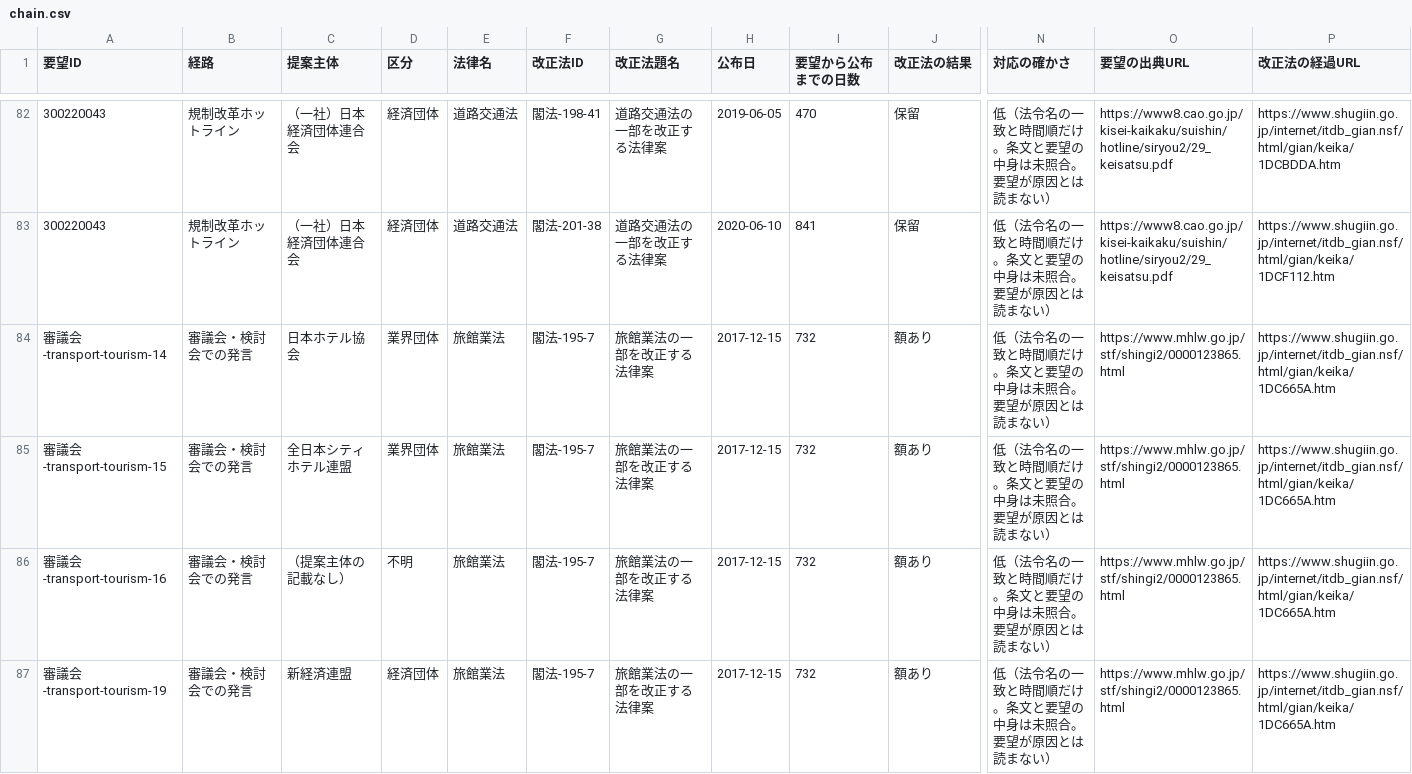
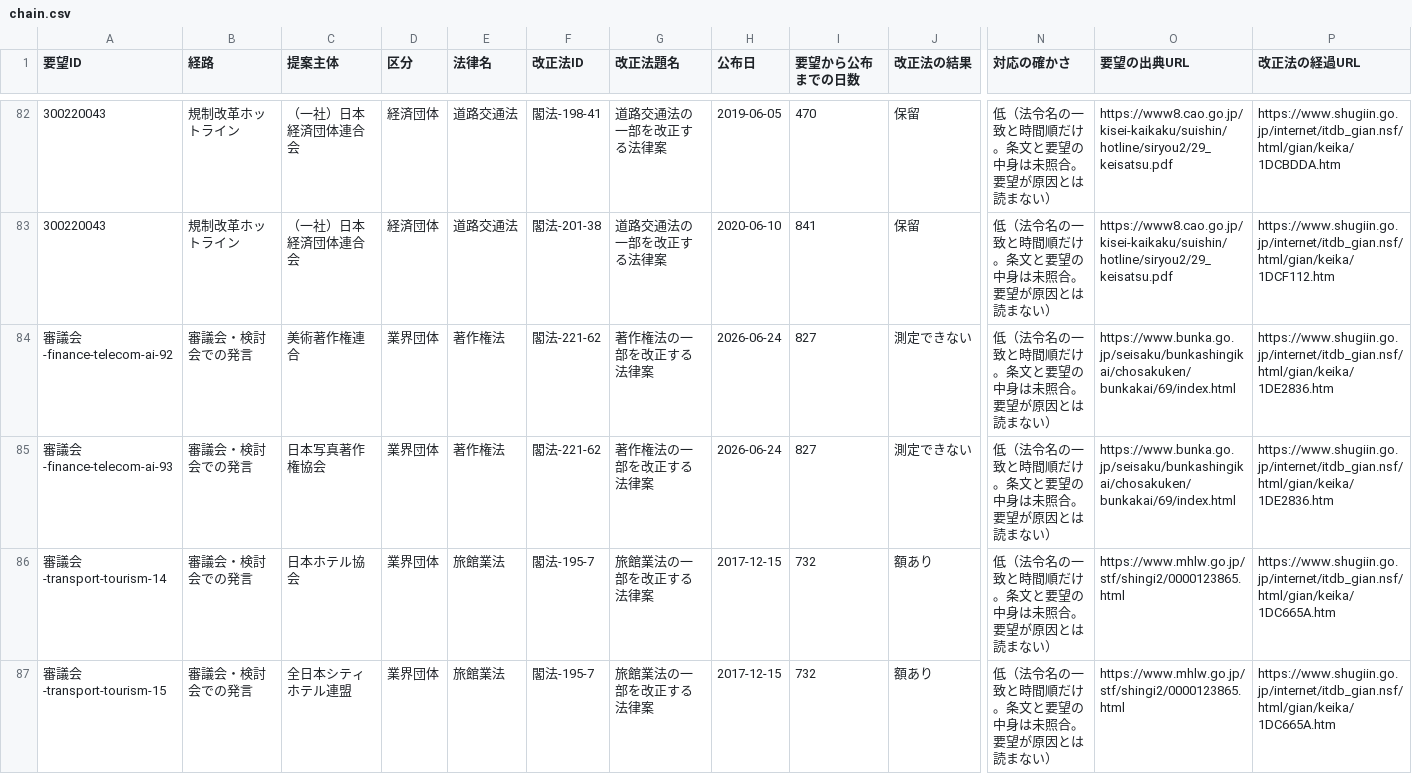
Before and after one commit to nexus-ai-2045/public-interest-lens, a CSV file: data/derived/business-ledger-v1/chain.csv, drawn as a sheet; only a part is shown, gaps mark what is left out; the shorter side is filled out with more unchanged rows; rows hold the shown columns only; the diff names each change by its address in the sheet, - before the commit and + after, or states it on an @@ line.

```diff
--- a/data/derived/business-ledger-v1/chain.csv
+++ b/data/derived/business-ledger-v1/chain.csv
+row 84: 審議会-finance-telecom-ai-92 | 審議会・検討会での発言 | 美術著作権連合 | 業界団体 | 著作権法 | 閣法-221-62 | 著作権法の一部を改正する法律案 | 2026-06-24 | 827 | 測定できない | 低（法令名の一致と時間順だけ。条文と要望の中身は未照合。要望が原因とは読まない） | https://www.bunka.go.jp/seisaku/bunkashingikai/chosakuken/bunkakai/69/index.html | https://www.shugiin.go.jp/internet/itdb_gian.nsf/html/gian/keika/1DE2836.htm
+row 85: 審議会-finance-telecom-ai-93 | 審議会・検討会での発言 | 日本写真著作権協会 | 業界団体 | 著作権法 | 閣法-221-62 | 著作権法の一部を改正する法律案 | 2026-06-24 | 827 | 測定できない | 低（法令名の一致と時間順だけ。条文と要望の中身は未照合。要望が原因とは読まない） | https://www.bunka.go.jp/seisaku/bunkashingikai/chosakuken/bunkakai/69/index.html | https://www.shugiin.go.jp/internet/itdb_gian.nsf/html/gian/keika/1DE2836.htm
```
Also changed, not shown: data/derived/business-ledger-v1/by-proposer.csv, data/derived/business-ledger-v1/requests.csv, 4 other files.
